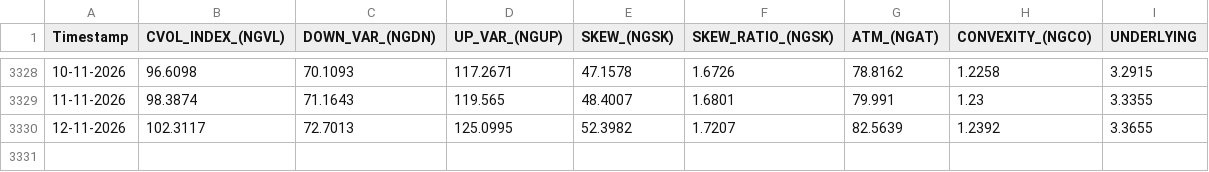
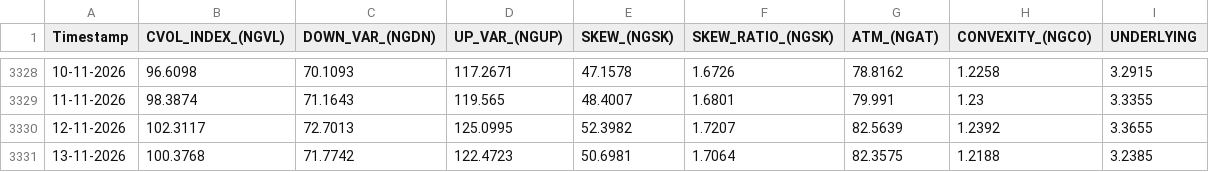
Before and after one commit to yieldchaser/Nat-Gas-ETFs, a CSV file: docs/data/cvol/ngvl_cvol_history.csv, drawn as a sheet; only a part is shown, gaps mark what is left out.

```diff
--- a/docs/data/cvol/ngvl_cvol_history.csv
+++ b/docs/data/cvol/ngvl_cvol_history.csv
@@ -3330 +3330,2 @@ Timestamp,CVOL_INDEX_(NGVL),DOWN_VAR_(NGDN),UP_VAR_(NGUP),SKEW_(NGSK),SKEW_RATIO
 12-11-2026,102.3117,72.7013,125.0995,52.3982,1.7207,82.5639,1.2392,3.3655
+13-11-2026,100.3768,71.7742,122.4723,50.6981,1.7064,82.3575,1.2188,3.2385
```
Also changed, not shown: data/cvol/ngvl_cvol_history.csv.
